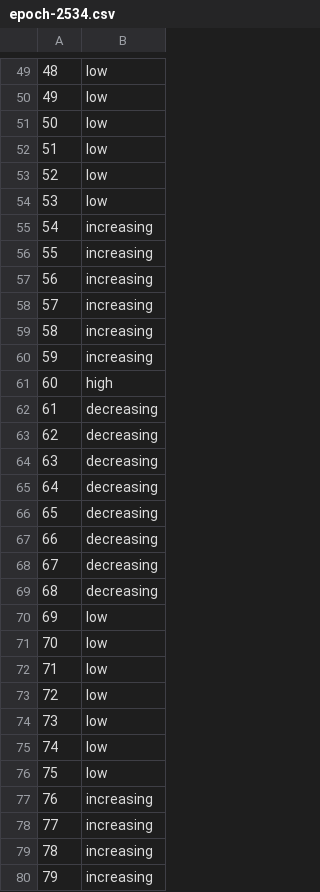
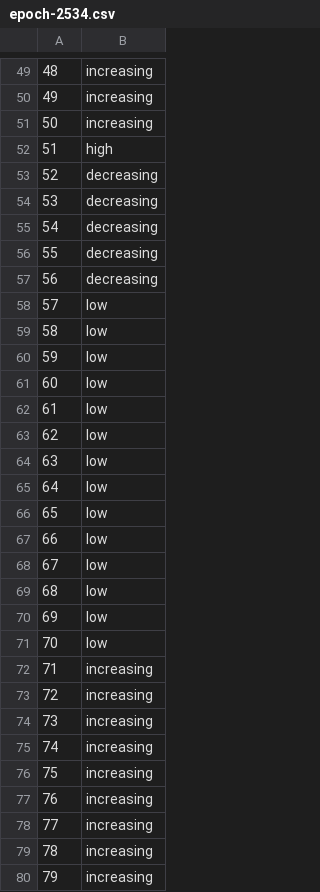
Before and after one commit to andrewpapale/Clock_v2, a CSV file: epoch-2534.csv, drawn as a sheet; only a part is shown, gaps mark what is left out; the diff covers the shown part only.

```diff
--- a/epoch-2534.csv
+++ b/epoch-2534.csv
@@ -49,29 +49,29 @@
-"48","low"
-"49","low"
-"50","low"
-"51","low"
-"52","low"
-"53","low"
-"54","increasing"
-"55","increasing"
-"56","increasing"
-"57","increasing"
-"58","increasing"
-"59","increasing"
-"60","high"
-"61","decreasing"
-"62","decreasing"
-"63","decreasing"
-"64","decreasing"
-"65","decreasing"
-"66","decreasing"
-"67","decreasing"
-"68","decreasing"
+"48","increasing"
+"49","increasing"
+"50","increasing"
+"51","high"
+"52","decreasing"
+"53","decreasing"
+"54","decreasing"
+"55","decreasing"
+"56","decreasing"
+"57","low"
+"58","low"
+"59","low"
+"60","low"
+"61","low"
+"62","low"
+"63","low"
+"64","low"
+"65","low"
+"66","low"
+"67","low"
+"68","low"
 "69","low"
 "70","low"
-"71","low"
-"72","low"
-"73","low"
-"74","low"
-"75","low"
+"71","increasing"
+"72","increasing"
+"73","increasing"
+"74","increasing"
+"75","increasing"
 "76","increasing"
```
Also changed, not shown: 159 edited cells elsewhere in this file, epoch-1464.csv, epoch-1752.csv, 40 other files.
